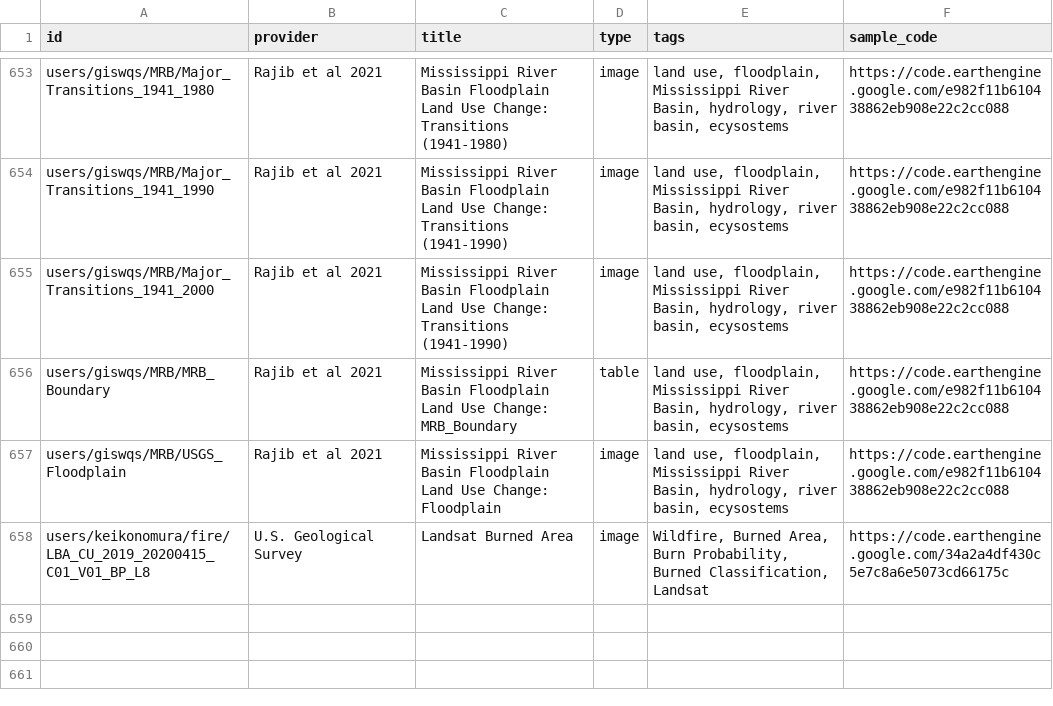
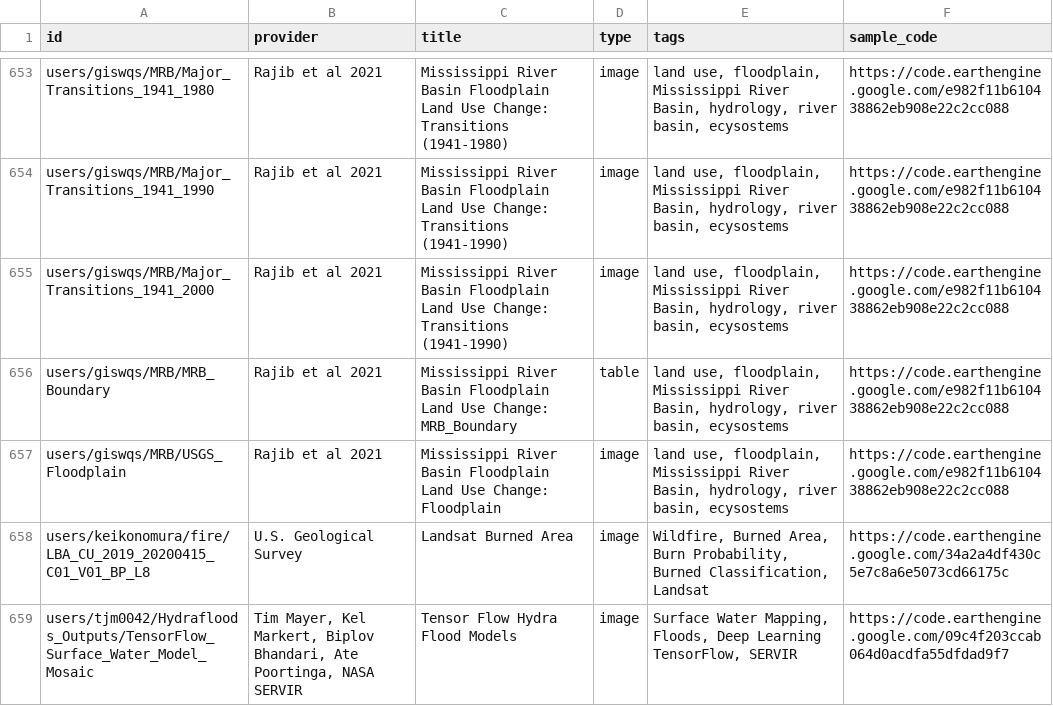
Before and after one commit to samapriya/awesome-gee-community-datasets, a CSV file: community_datasets.csv, drawn as a sheet; only a part is shown, gaps mark what is left out; the diff names each change by its address in the sheet, - before the commit and + after, or states it on an @@ line.

```diff
--- a/community_datasets.csv
+++ b/community_datasets.csv
+row 659: users/tjm0042/Hydrafloods_Outputs/TensorFlow_Surface_Water_Model_Mosaic | Tim Mayer, Kel Markert, Biplov Bhandari, Ate Poortinga, NASA SERVIR | Tensor Flow Hydra Flood Models | image | Surface Water Mapping, Floods, Deep Learning TensorFlow, SERVIR | https://code.earthengine.google.com/09c4f203ccab064d0acdfa55dfdad9f7
```
